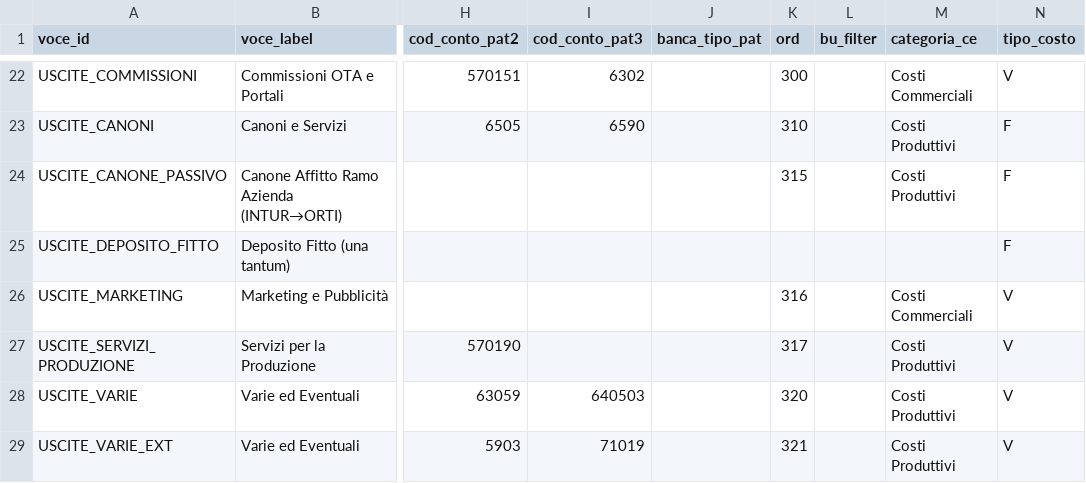
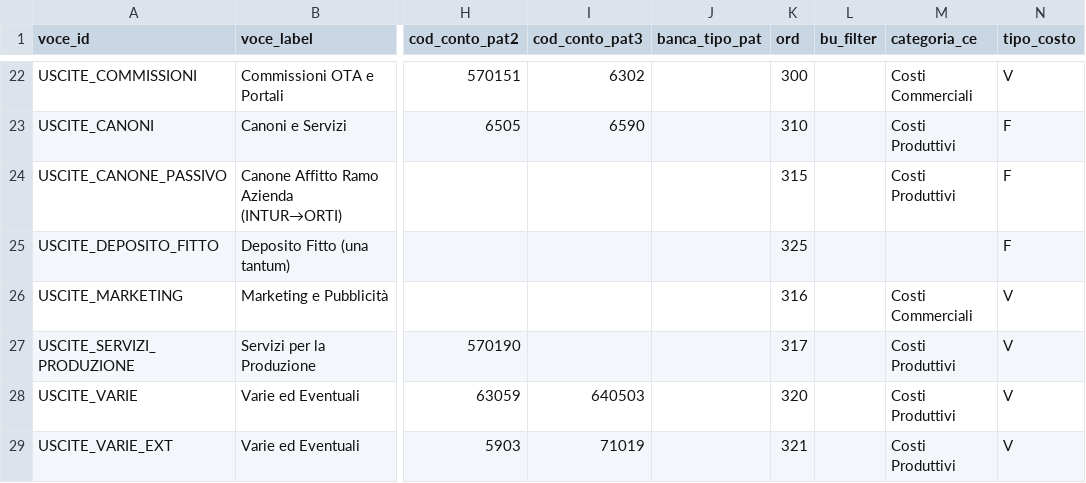
Before and after one commit to ste-hue/hotelops, a CSV file: bq/dimensioni/d_voci_piano_finanziario.csv, drawn as a sheet; only a part is shown, gaps mark what is left out; the diff names each change by its address in the sheet, - before the commit and + after, or states it on an @@ line.

```diff
--- a/bq/dimensioni/d_voci_piano_finanziario.csv
+++ b/bq/dimensioni/d_voci_piano_finanziario.csv
-K25 (ord): (empty)
+K25 (ord): 325
```
Also changed, not shown: 15 other files.
